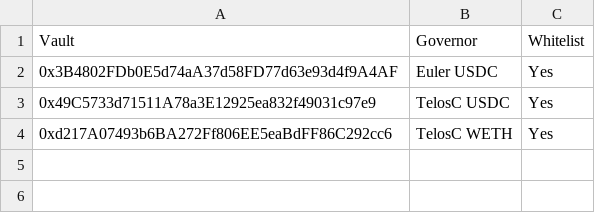
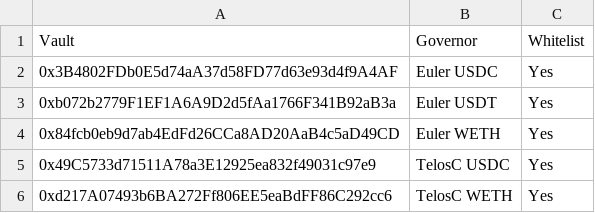
Before and after one commit to euler-xyz/evk-periphery, a CSV file: script/production/mainnet/governedPerspectiveVaults/EulerEarnGovernedPerspectiveVaults.csv, drawn as a sheet; the diff names each change by its address in the sheet, - before the commit and + after, or states it on an @@ line.

Commit message:
feat: whitelist new earn vaults

```diff
--- a/script/production/mainnet/governedPerspectiveVaults/EulerEarnGovernedPerspectiveVaults.csv
+++ b/script/production/mainnet/governedPerspectiveVaults/EulerEarnGovernedPerspectiveVaults.csv
+row 3: 0xb072b2779F1EF1A6A9D2d5fAa1766F341B92aB3a | Euler USDT | Yes
+row 4: 0x84fcb0eb9d7ab4EdFd26CCa8AD20AaB4c5aD49CD | Euler WETH | Yes
```
